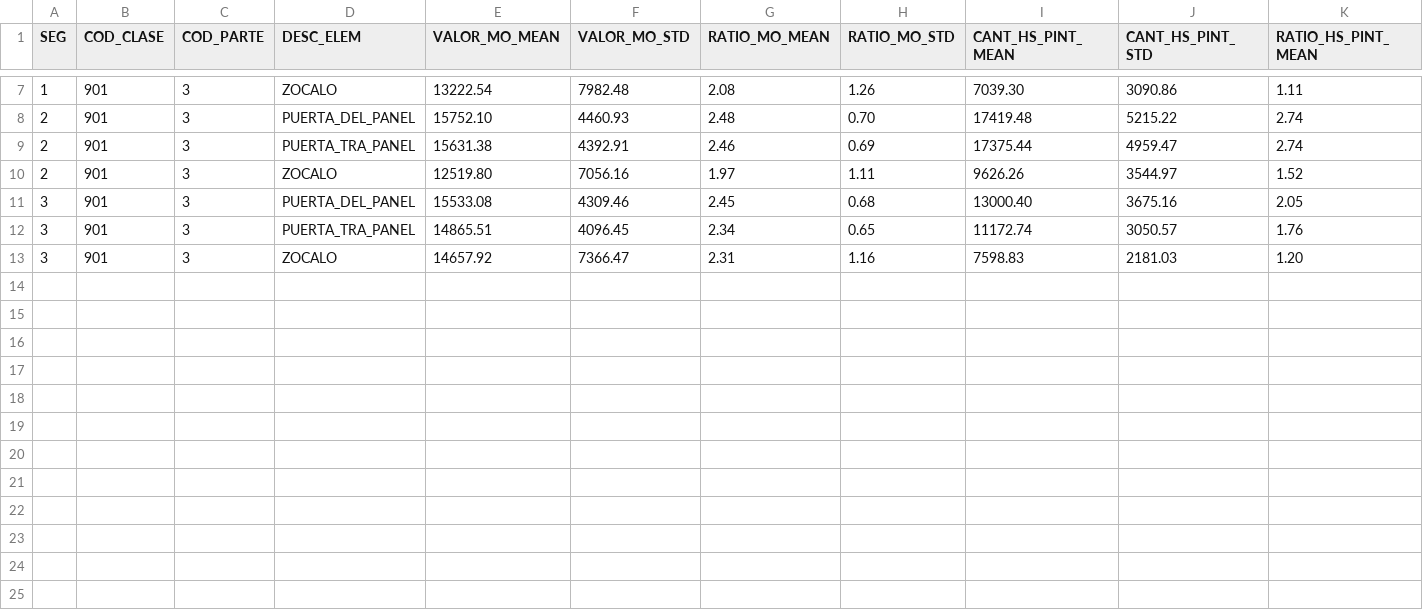
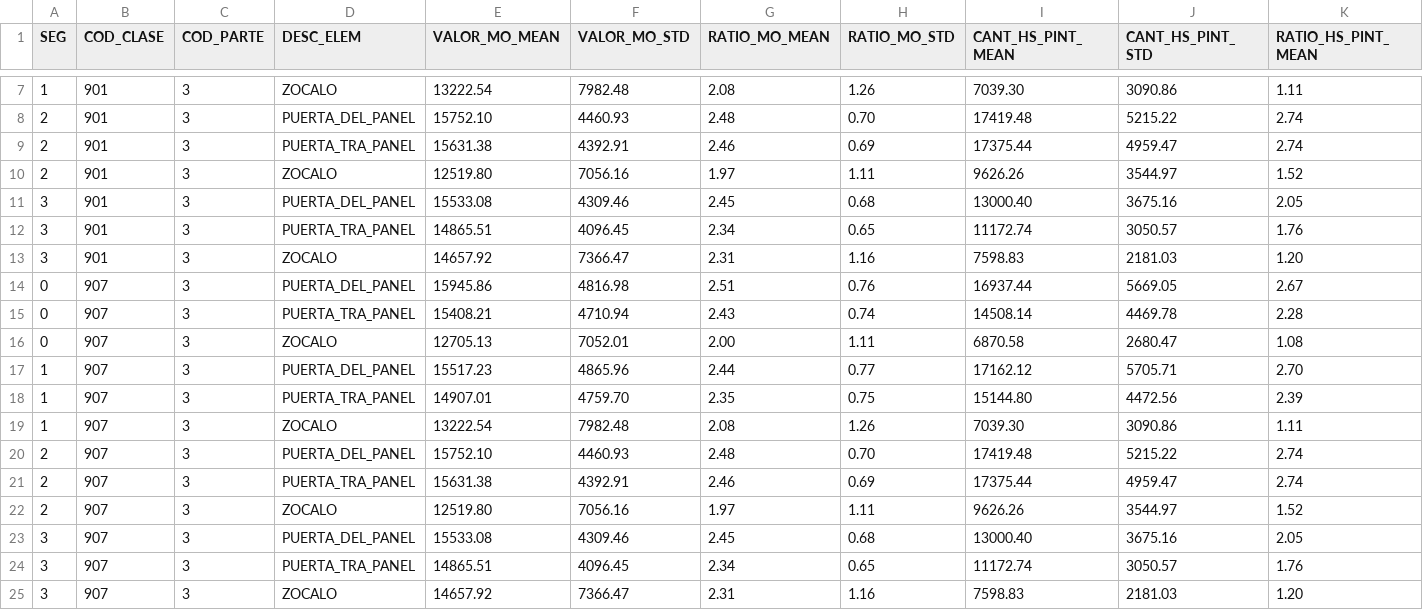
Before and after one commit to Hernan-Voolkia/appinsbudget, a CSV file: data/_dfVALOR_REPARA_MO&PINT_LATERALV7.csv, drawn as a sheet; only a part is shown, gaps mark what is left out; rows hold the shown columns only; the diff names each change by its address in the sheet, - before the commit and + after, or states it on an @@ line.

```diff
--- a/data/_dfVALOR_REPARA_MO&PINT_LATERALV7.csv
+++ b/data/_dfVALOR_REPARA_MO&PINT_LATERALV7.csv
+row 14: 0 | 907 | 3 | PUERTA_DEL_PANEL | 15945.86 | 4816.98 | 2.51 | 0.76 | 16937.44 | 5669.05 | 2.67
+row 15: 0 | 907 | 3 | PUERTA_TRA_PANEL | 15408.21 | 4710.94 | 2.43 | 0.74 | 14508.14 | 4469.78 | 2.28
+row 16: 0 | 907 | 3 | ZOCALO | 12705.13 | 7052.01 | 2.00 | 1.11 | 6870.58 | 2680.47 | 1.08
+row 17: 1 | 907 | 3 | PUERTA_DEL_PANEL | 15517.23 | 4865.96 | 2.44 | 0.77 | 17162.12 | 5705.71 | 2.70
+row 18: 1 | 907 | 3 | PUERTA_TRA_PANEL | 14907.01 | 4759.70 | 2.35 | 0.75 | 15144.80 | 4472.56 | 2.39
+row 19: 1 | 907 | 3 | ZOCALO | 13222.54 | 7982.48 | 2.08 | 1.26 | 7039.30 | 3090.86 | 1.11
+row 20: 2 | 907 | 3 | PUERTA_DEL_PANEL | 15752.10 | 4460.93 | 2.48 | 0.70 | 17419.48 | 5215.22 | 2.74
+row 21: 2 | 907 | 3 | PUERTA_TRA_PANEL | 15631.38 | 4392.91 | 2.46 | 0.69 | 17375.44 | 4959.47 | 2.74
+row 22: 2 | 907 | 3 | ZOCALO | 12519.80 | 7056.16 | 1.97 | 1.11 | 9626.26 | 3544.97 | 1.52
+row 23: 3 | 907 | 3 | PUERTA_DEL_PANEL | 15533.08 | 4309.46 | 2.45 | 0.68 | 13000.40 | 3675.16 | 2.05
+row 24: 3 | 907 | 3 | PUERTA_TRA_PANEL | 14865.51 | 4096.45 | 2.34 | 0.65 | 11172.74 | 3050.57 | 1.76
+row 25: 3 | 907 | 3 | ZOCALO | 14657.92 | 7366.47 | 2.31 | 1.16 | 7598.83 | 2181.03 | 1.20
```
Also changed, not shown: data/_dfVALOR_REPARA_MO&PINT_FRENTEV7.csv, data/_dfVALOR_REPARA_MO&PINT_TRASEROV7.csv, 9 other files.
